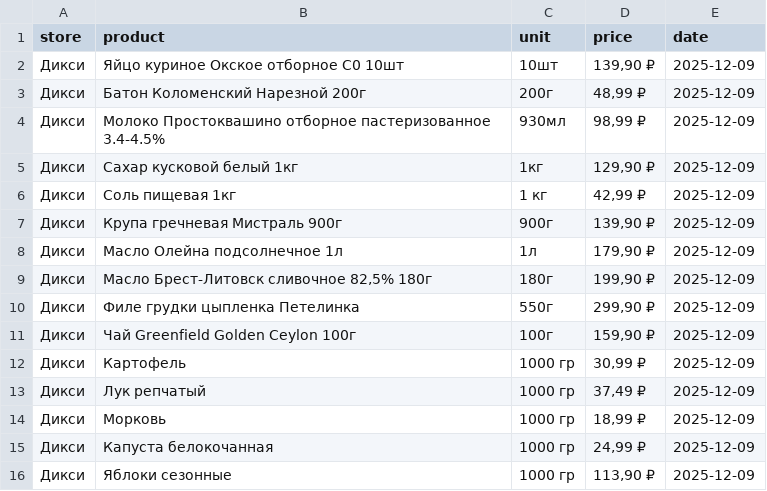
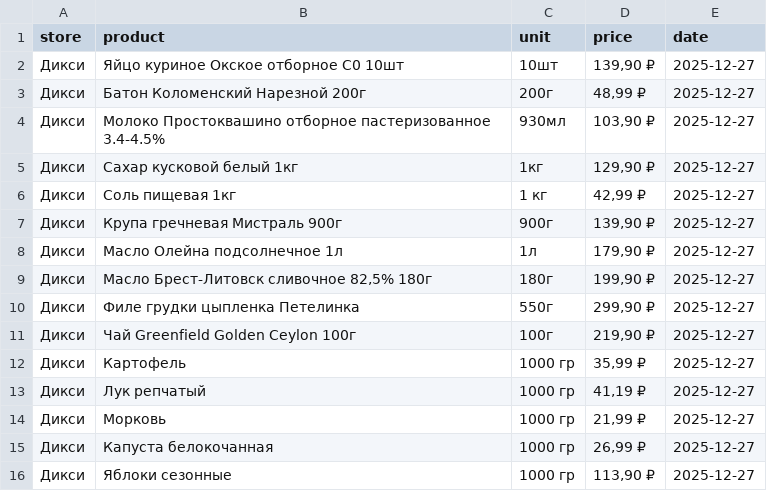
Before and after one commit to 1NBuk/parse_sales, a CSV file: data/raw/dixy_prices.csv, drawn as a sheet.

```diff
--- a/data/raw/dixy_prices.csv
+++ b/data/raw/dixy_prices.csv
@@ -1,16 +1,16 @@
 store,product,unit,price,date
-Дикси,Яйцо куриное Окское отборное С0 10шт,10шт,"139,90 ₽",2025-12-09
-Дикси,Батон Коломенский Нарезной 200г,200г,"48,99 ₽",2025-12-09
-Дикси,Молоко Простоквашино отборное пастеризованное 3.4-4.5%,930мл,"98,99 ₽",2025-12-09
-Дикси,Сахар кусковой белый 1кг,1кг,"129,90 ₽",2025-12-09
-Дикси,Соль пищевая 1кг,1 кг,"42,99 ₽",2025-12-09
-Дикси,Крупа гречневая Мистраль 900г,900г,"139,90 ₽",2025-12-09
-Дикси,Масло Олейна подсолнечное 1л,1л,"179,90 ₽",2025-12-09
-Дикси,"Масло Брест-Литовск сливочное 82,5% 180г",180г,"199,90 ₽",2025-12-09
-Дикси,Филе грудки цыпленка Петелинка,550г,"299,90 ₽",2025-12-09
-Дикси,Чай Greenfield Golden Ceylon 100г,100г,"159,90 ₽",2025-12-09
-Дикси,Картофель,1000 гр,"30,99 ₽",2025-12-09
-Дикси,Лук репчатый,1000 гр,"37,49 ₽",2025-12-09
-Дикси,Морковь,1000 гр,"18,99 ₽",2025-12-09
-Дикси,Капуста белокочанная,1000 гр,"24,99 ₽",2025-12-09
-Дикси,Яблоки сезонные,1000 гр,"113,90 ₽",2025-12-09
+Дикси,Яйцо куриное Окское отборное С0 10шт,10шт,"139,90 ₽",2025-12-27
+Дикси,Батон Коломенский Нарезной 200г,200г,"48,99 ₽",2025-12-27
+Дикси,Молоко Простоквашино отборное пастеризованное 3.4-4.5%,930мл,"103,90 ₽",2025-12-27
+Дикси,Сахар кусковой белый 1кг,1кг,"129,90 ₽",2025-12-27
+Дикси,Соль пищевая 1кг,1 кг,"42,99 ₽",2025-12-27
+Дикси,Крупа гречневая Мистраль 900г,900г,"139,90 ₽",2025-12-27
+Дикси,Масло Олейна подсолнечное 1л,1л,"179,90 ₽",2025-12-27
+Дикси,"Масло Брест-Литовск сливочное 82,5% 180г",180г,"199,90 ₽",2025-12-27
+Дикси,Филе грудки цыпленка Петелинка,550г,"299,90 ₽",2025-12-27
+Дикси,Чай Greenfield Golden Ceylon 100г,100г,"219,90 ₽",2025-12-27
+Дикси,Картофель,1000 гр,"35,99 ₽",2025-12-27
+Дикси,Лук репчатый,1000 гр,"41,19 ₽",2025-12-27
+Дикси,Морковь,1000 гр,"21,99 ₽",2025-12-27
+Дикси,Капуста белокочанная,1000 гр,"26,99 ₽",2025-12-27
+Дикси,Яблоки сезонные,1000 гр,"113,90 ₽",2025-12-27
```
Also changed, not shown: data/raw/auchan_prices.csv, data/raw/globus_prices.csv, 3 other files.
